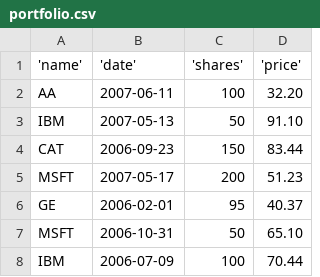
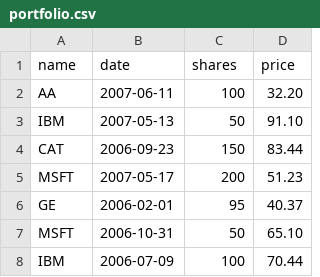
Before and after one commit to mtedone/sbo-python-programming-language, a CSV file: Data/portfolio.csv, drawn as a sheet.

```diff
--- a/Data/portfolio.csv
+++ b/Data/portfolio.csv
@@ -1,2 +1,2 @@
-'name','date','shares','price'
+name,date,shares,price
 "AA","2007-06-11",100,32.20
```
Also changed, not shown: 5 other files.
